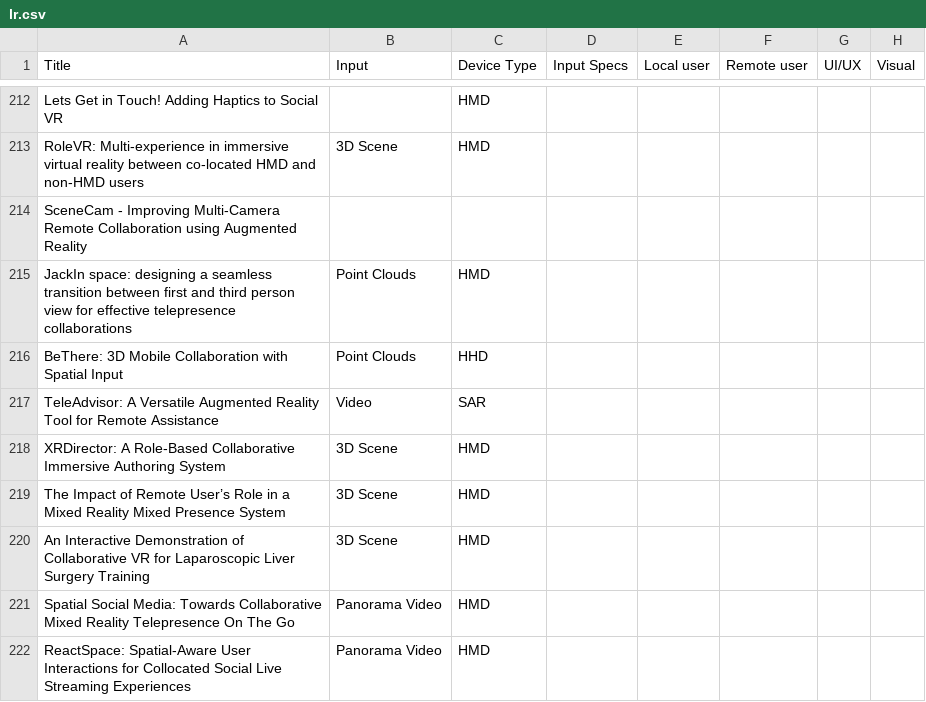
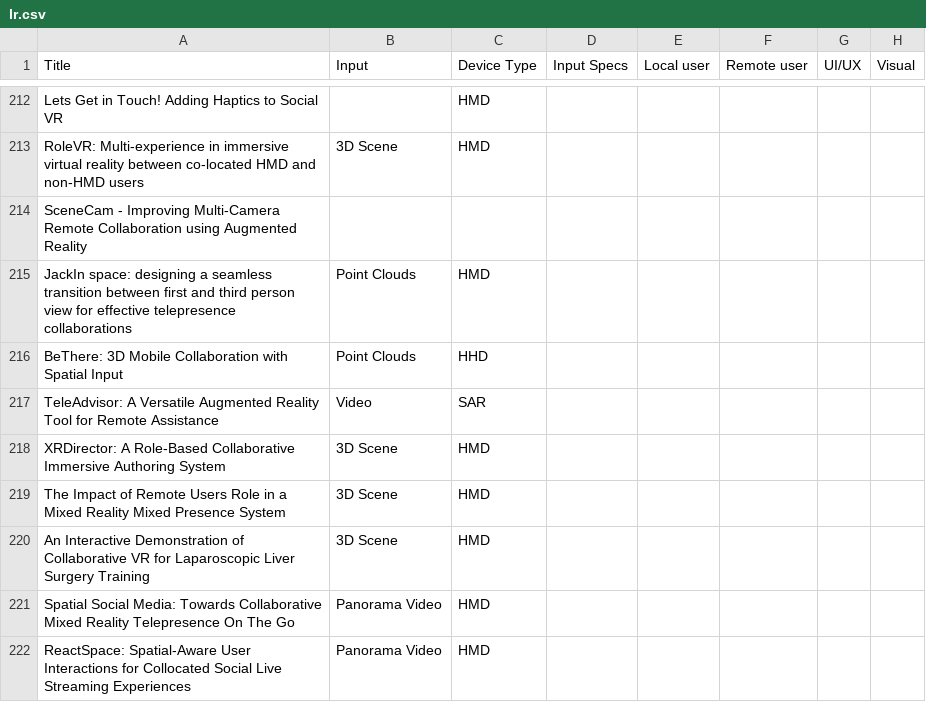
Before and after one commit to jquery404/collabxr, a CSV file: data/lr.csv, drawn as a sheet; only a part is shown, gaps mark what is left out; the diff names each change by its address in the sheet, - before the commit and + after, or states it on an @@ line.

Commit message:
collabxr

```diff
--- a/data/lr.csv
+++ b/data/lr.csv
-A219 (Title): …of Remote User’s Role in…
+A219 (Title): …of Remote Users Role in…
```
Also changed, not shown: 5 other files.
